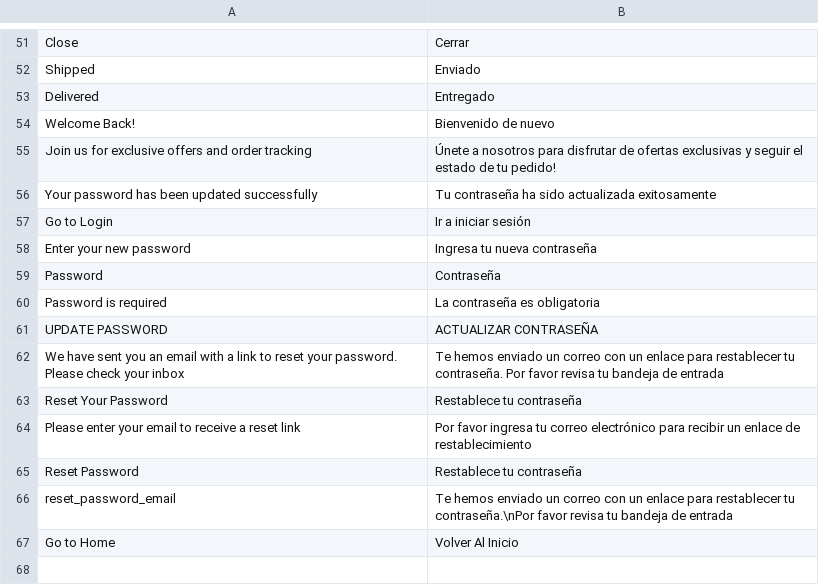
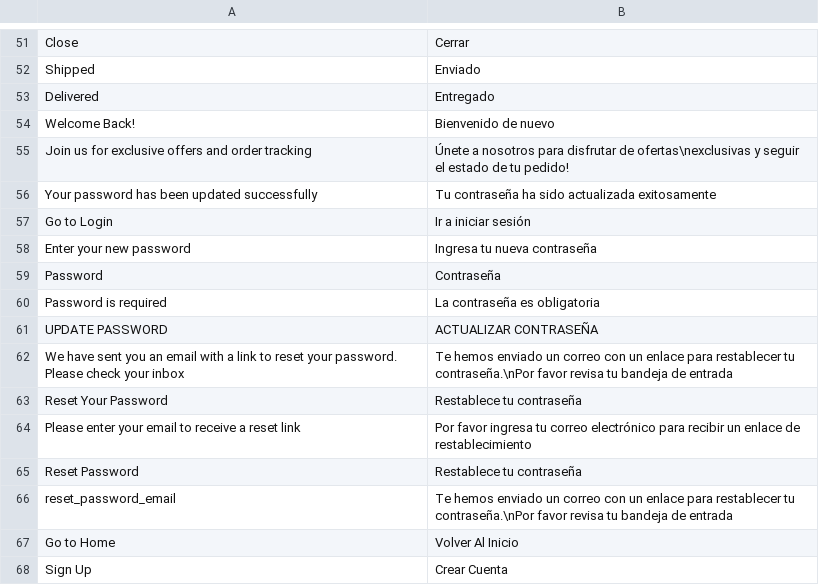
Before and after one commit to Joaokiller360/shop, a CSV file: translations/es/account.csv, drawn as a sheet; only a part is shown, gaps mark what is left out.

```diff
--- a/translations/es/account.csv
+++ b/translations/es/account.csv
@@ -54,3 +54,3 @@ Delivered,Entregado
 Welcome Back!, Bienvenido de nuevo
-Join us for exclusive offers and order tracking, Únete a nosotros para disfrutar de ofertas exclusivas y seguir el estado de tu pedido!
+Join us for exclusive offers and order tracking, Únete a nosotros para disfrutar de ofertas\nexclusivas y seguir el estado de tu pedido!
 Your password has been updated successfully, Tu contraseña ha sido actualizada exitosamente
@@ -61,3 +61,3 @@ Password is required, La contraseña es obligatoria
 UPDATE PASSWORD, ACTUALIZAR CONTRASEÑA
-We have sent you an email with a link to reset your password. Please check your inbox, Te hemos enviado un correo con un enlace para restablecer tu contraseña. Por favor revisa tu bandeja de entrada
+We have sent you an email with a link to reset your password. Please check your inbox, Te hemos enviado un correo con un enlace para restablecer tu contraseña.\nPor favor revisa tu bandeja de entrada
 Reset Your Password, Restablece tu contraseña
@@ -67 +67,2 @@ reset_password_email,Te hemos enviado un correo con un enlace para restablecer t
 Go to Home, Volver Al Inicio
+Sign Up, Crear Cuenta
```
Also changed, not shown: 12 other files.
